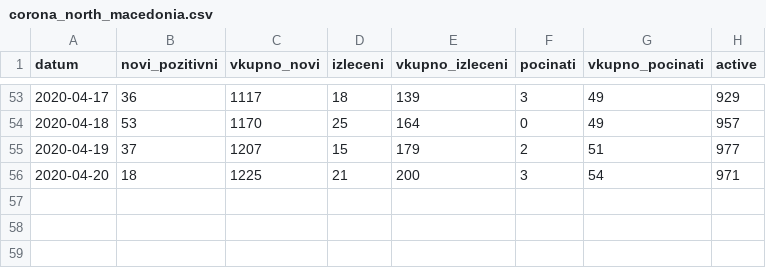
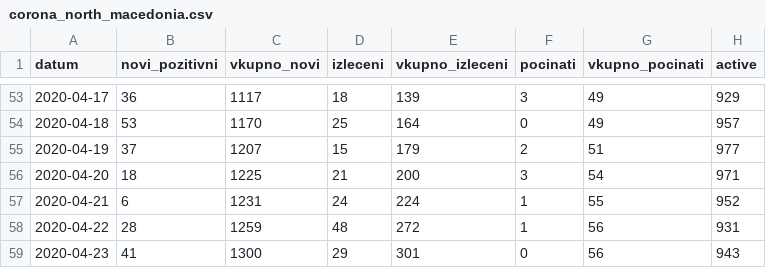
Before and after one commit to Sinisha12/ML_DL, a CSV file: corona/corona_north_macedonia.csv, drawn as a sheet; only a part is shown, gaps mark what is left out.

```diff
--- a/corona/corona_north_macedonia.csv
+++ b/corona/corona_north_macedonia.csv
@@ -56 +56,4 @@ datum,novi_pozitivni,vkupno_novi,izleceni,vkupno_izleceni,pocinati,vkupno_pocina
 2020-04-20,18,1225,21,200,3,54,971
+2020-04-21,6,1231,24,224,1,55,952
+2020-04-22,28,1259,48,272,1,56,931
+2020-04-23,41,1300,29,301,0,56,943
```
Also changed, not shown: 2 other files.
